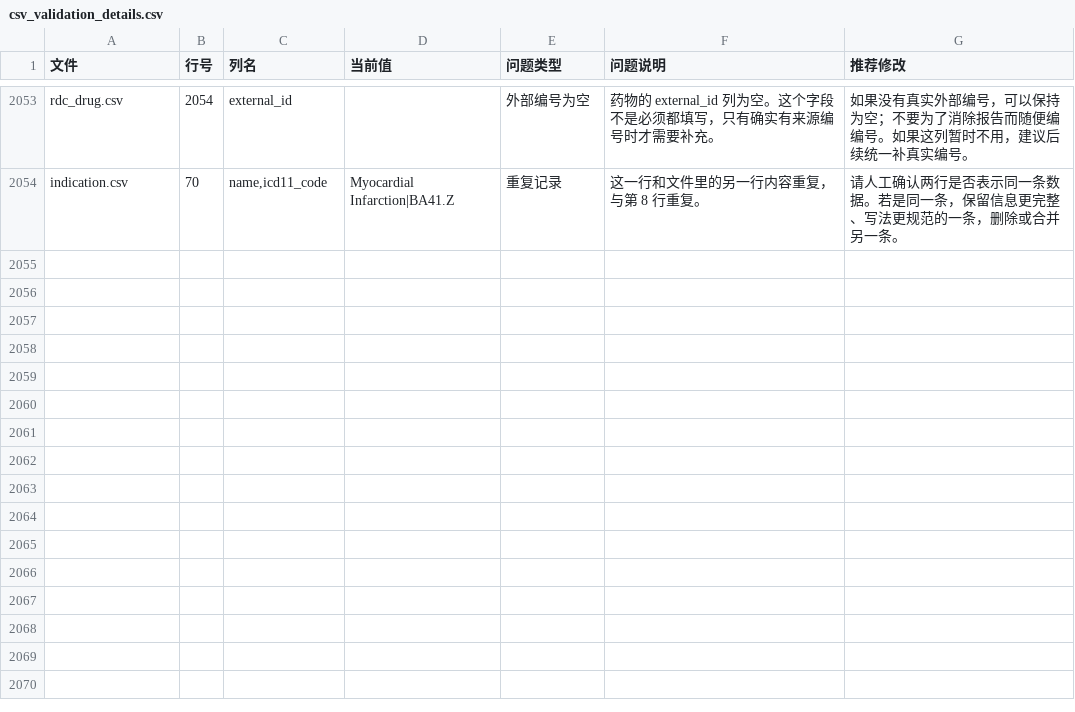
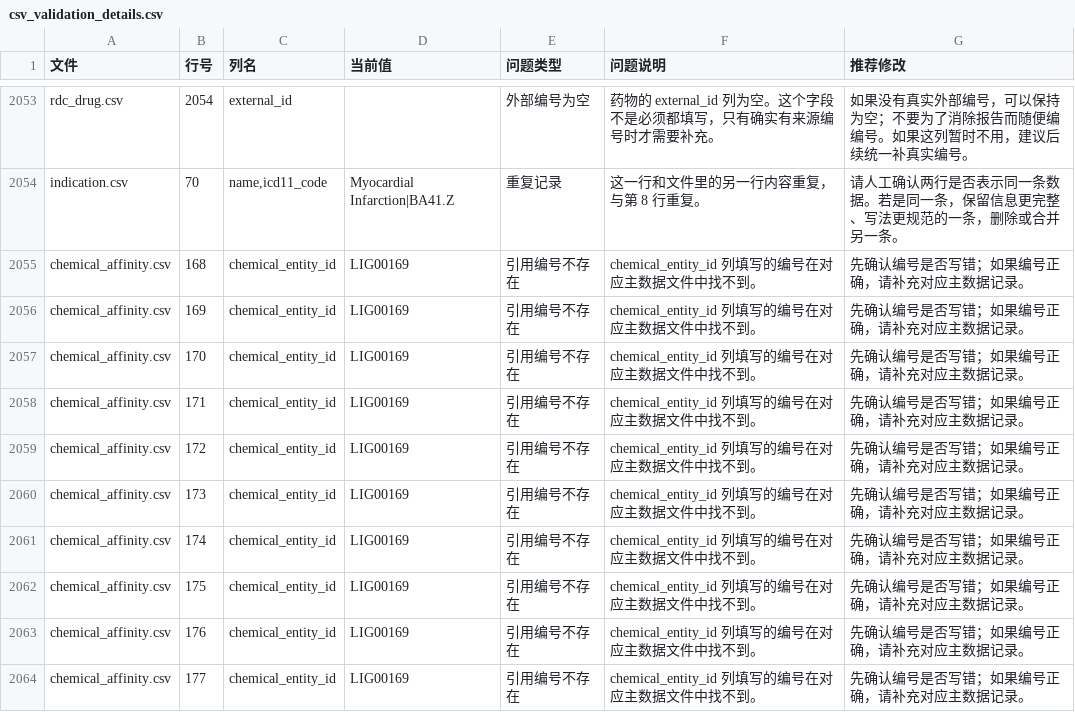
Before and after one commit to crushh/drug, a CSV file: csv_validation_reports/csv_validation_details.csv, drawn as a sheet; only a part is shown, gaps mark what is left out; the diff names each change by its address in the sheet, - before the commit and + after, or states it on an @@ line.

```diff
--- a/csv_validation_reports/csv_validation_details.csv
+++ b/csv_validation_reports/csv_validation_details.csv
+row 2055: chemical_affinity.csv | 168 | chemical_entity_id | LIG00169 | 引用编号不存在 | chemical_entity_id 列填写的编号在对应主数据文件中找不到。 | 先确认编号是否写错；如果编号正确，请补充对应主数据记录。
+row 2056: chemical_affinity.csv | 169 | chemical_entity_id | LIG00169 | 引用编号不存在 | chemical_entity_id 列填写的编号在对应主数据文件中找不到。 | 先确认编号是否写错；如果编号正确，请补充对应主数据记录。
+row 2057: chemical_affinity.csv | 170 | chemical_entity_id | LIG00169 | 引用编号不存在 | chemical_entity_id 列填写的编号在对应主数据文件中找不到。 | 先确认编号是否写错；如果编号正确，请补充对应主数据记录。
+row 2058: chemical_affinity.csv | 171 | chemical_entity_id | LIG00169 | 引用编号不存在 | chemical_entity_id 列填写的编号在对应主数据文件中找不到。 | 先确认编号是否写错；如果编号正确，请补充对应主数据记录。
+row 2059: chemical_affinity.csv | 172 | chemical_entity_id | LIG00169 | 引用编号不存在 | chemical_entity_id 列填写的编号在对应主数据文件中找不到。 | 先确认编号是否写错；如果编号正确，请补充对应主数据记录。
+row 2060: chemical_affinity.csv | 173 | chemical_entity_id | LIG00169 | 引用编号不存在 | chemical_entity_id 列填写的编号在对应主数据文件中找不到。 | 先确认编号是否写错；如果编号正确，请补充对应主数据记录。
+row 2061: chemical_affinity.csv | 174 | chemical_entity_id | LIG00169 | 引用编号不存在 | chemical_entity_id 列填写的编号在对应主数据文件中找不到。 | 先确认编号是否写错；如果编号正确，请补充对应主数据记录。
+row 2062: chemical_affinity.csv | 175 | chemical_entity_id | LIG00169 | 引用编号不存在 | chemical_entity_id 列填写的编号在对应主数据文件中找不到。 | 先确认编号是否写错；如果编号正确，请补充对应主数据记录。
+row 2063: chemical_affinity.csv | 176 | chemical_entity_id | LIG00169 | 引用编号不存在 | chemical_entity_id 列填写的编号在对应主数据文件中找不到。 | 先确认编号是否写错；如果编号正确，请补充对应主数据记录。
+row 2064: chemical_affinity.csv | 177 | chemical_entity_id | LIG00169 | 引用编号不存在 | chemical_entity_id 列填写的编号在对应主数据文件中找不到。 | 先确认编号是否写错；如果编号正确，请补充对应主数据记录。
```
Also changed, not shown: csv_templates_normalized/drug_chemical_rel.csv, csv_validation_reports/csv_validation_summary.csv, 4 other files.
